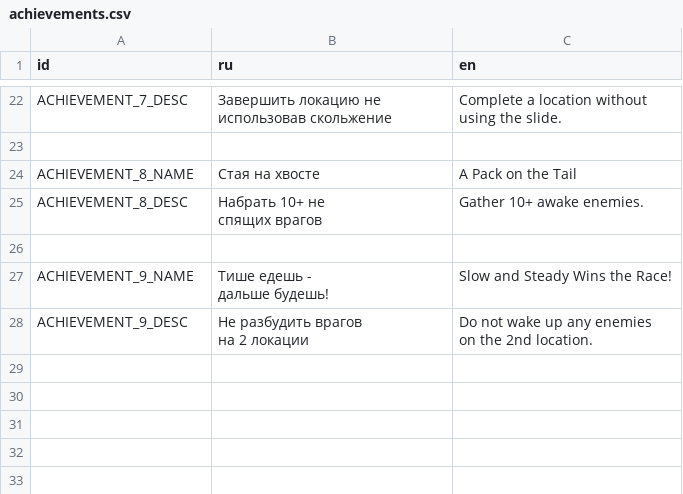
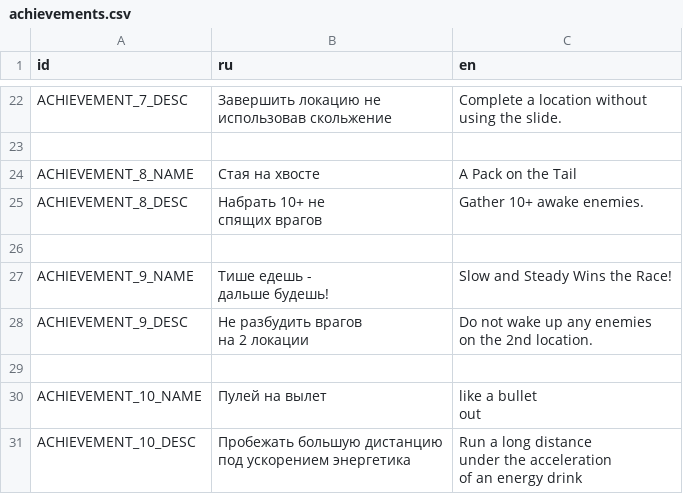
Before and after one commit to dranik544/transfur-chase-redemake, a CSV file: localization/achievements.csv, drawn as a sheet; only a part is shown, gaps mark what is left out; ↵ is a line break in a cell; the diff names each change by its address in the sheet, - before the commit and + after, or states it on an @@ line.

```diff
--- a/localization/achievements.csv
+++ b/localization/achievements.csv
+row 29: (empty)
+row 30: ACHIEVEMENT_10_NAME | Пулей на вылет | like a bullet ↵ out
+row 31: ACHIEVEMENT_10_DESC | Пробежать большую дистанцию ↵ под ускорением энергетика | Run a long distance ↵ under the acceleration ↵ of an energy drink
```
Also changed, not shown: localization/skins.csv, 31 other files.
